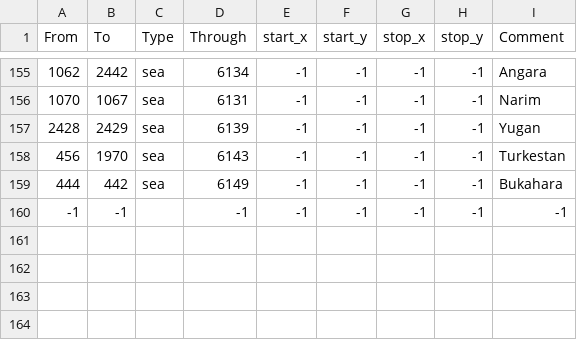
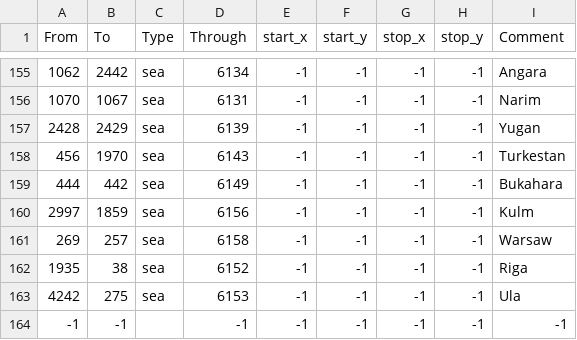
Before and after one commit to linkcccp/World_Rivers, a CSV file: World_Rivers_for_English/map/adjacencies.csv, drawn as a sheet; only a part is shown, gaps mark what is left out.

```diff
--- a/World_Rivers_for_English/map/adjacencies.csv
+++ b/World_Rivers_for_English/map/adjacencies.csv
@@ -159,2 +159,6 @@ From;To;Type;Through;start_x;start_y;stop_x;stop_y;Comment
 444;442;sea;6149;-1;-1;-1;-1;Bukahara
+2997;1859;sea;6156;-1;-1;-1;-1;Kulm
+269;257;sea;6158;-1;-1;-1;-1;Warsaw
+1935;38;sea;6152;-1;-1;-1;-1;Riga
+4242;275;sea;6153;-1;-1;-1;-1;Ula
 -1;-1;;-1;-1;-1;-1;-1;-1;
```
Also changed, not shown: 4 other files.
